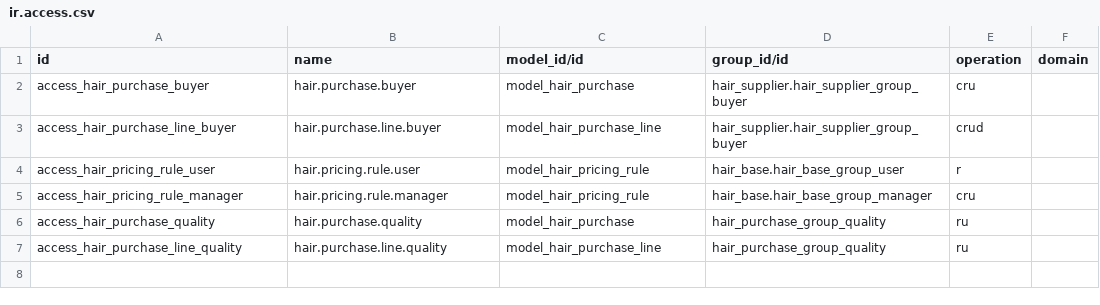
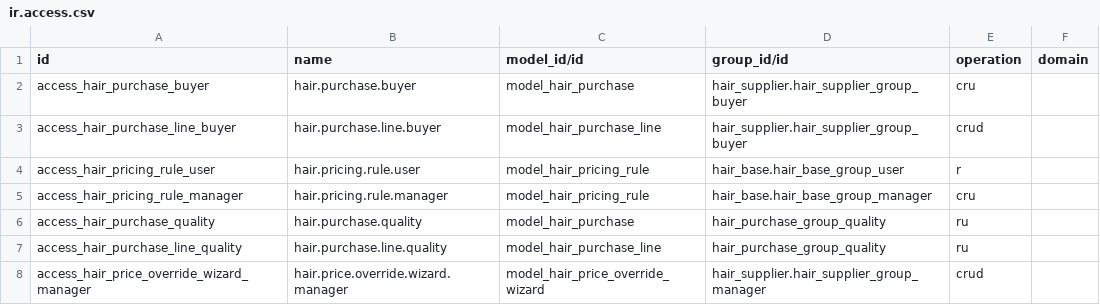
Before and after one commit to IdeaCodeAcademy/odoo_development_with_ai, a CSV file: addons/hair_purchase/security/ir.access.csv, drawn as a sheet.

Commit message:
[ADD] hair_purchase: add reasoned manager price overrides

```diff
--- a/addons/hair_purchase/security/ir.access.csv
+++ b/addons/hair_purchase/security/ir.access.csv
@@ -7 +7,2 @@ access_hair_purchase_quality,hair.purchase.quality,model_hair_purchase,hair_purc
 access_hair_purchase_line_quality,hair.purchase.line.quality,model_hair_purchase_line,hair_purchase_group_quality,ru,
+access_hair_price_override_wizard_manager,hair.price.override.wizard.manager,model_hair_price_override_wizard,hair_supplier.hair_supplier_group_manager,crud,
```
Also changed, not shown: 11 other files.
